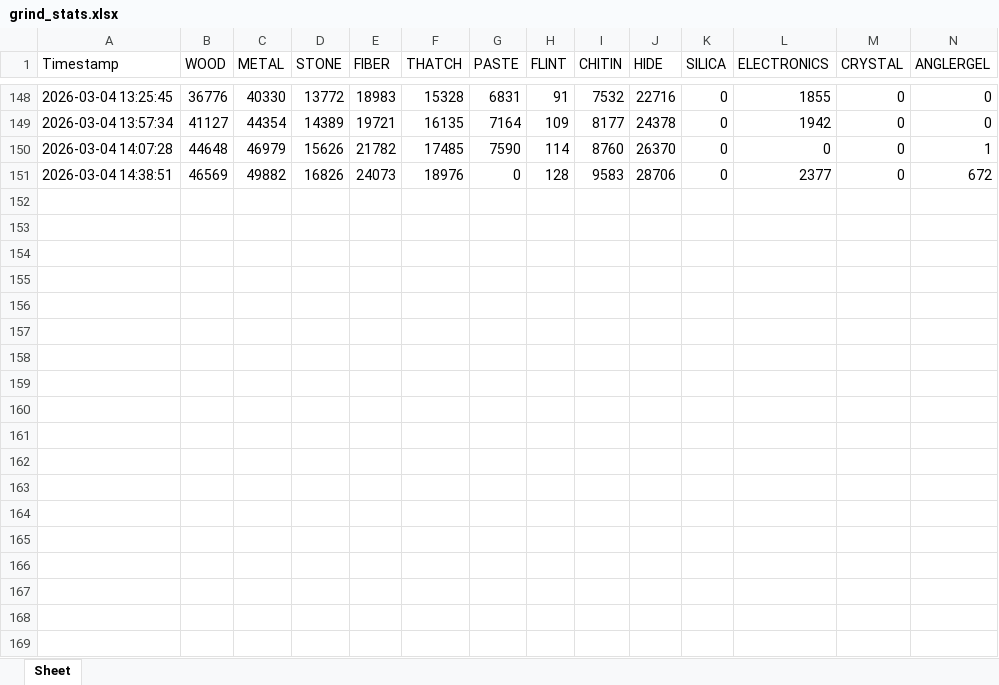
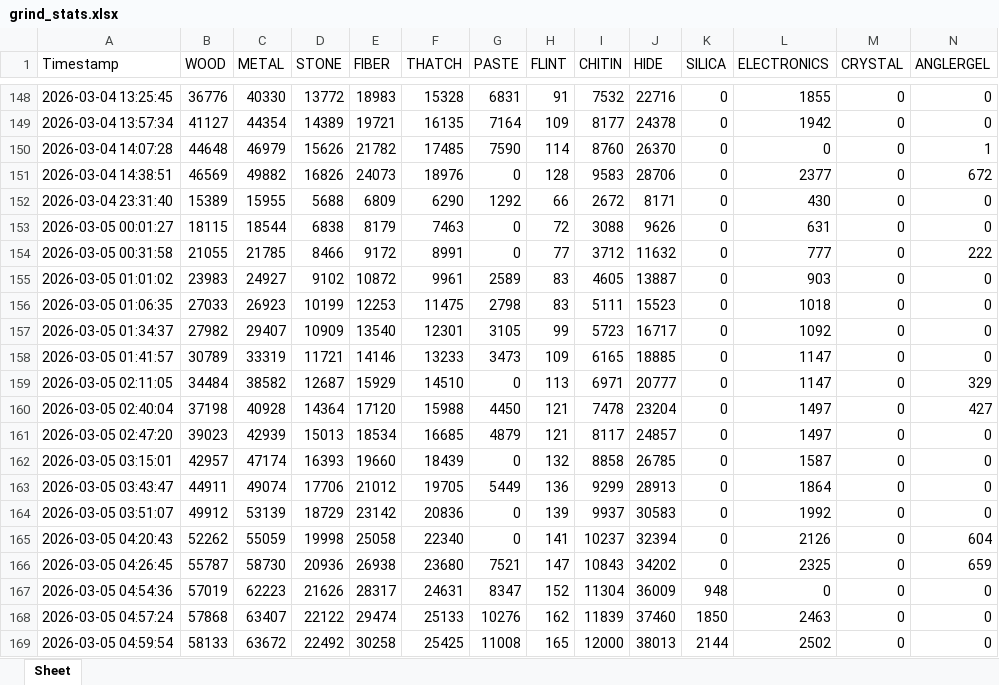
Before and after one commit to dstube1/Bot2.0, an Excel workbook: logs/grind_stats.xlsx, sheet Sheet, drawn as a sheet; only a part is shown, gaps mark what is left out; values as stored, in another font and other column widths than the file's, no borders; rows hold the shown columns only; the diff covers the shown part only; the diff names each change by its address in the sheet, - before the commit and + after, or states it on an @@ line.

```diff
--- a/logs/grind_stats.xlsx (sheet Sheet)
+++ b/logs/grind_stats.xlsx (sheet Sheet)
+row 152: 2026-03-04 23:31:40 | 15389 | 15955 | 5688 | 6809 | 6290 | 1292 | 66 | 2672 | 8171 | 0 | 430 | 0 | 0
+row 153: 2026-03-05 00:01:27 | 18115 | 18544 | 6838 | 8179 | 7463 | 0 | 72 | 3088 | 9626 | 0 | 631 | 0 | 0
+row 154: 2026-03-05 00:31:58 | 21055 | 21785 | 8466 | 9172 | 8991 | 0 | 77 | 3712 | 11632 | 0 | 777 | 0 | 222
+row 155: 2026-03-05 01:01:02 | 23983 | 24927 | 9102 | 10872 | 9961 | 2589 | 83 | 4605 | 13887 | 0 | 903 | 0 | 0
+row 156: 2026-03-05 01:06:35 | 27033 | 26923 | 10199 | 12253 | 11475 | 2798 | 83 | 5111 | 15523 | 0 | 1018 | 0 | 0
+row 157: 2026-03-05 01:34:37 | 27982 | 29407 | 10909 | 13540 | 12301 | 3105 | 99 | 5723 | 16717 | 0 | 1092 | 0 | 0
+row 158: 2026-03-05 01:41:57 | 30789 | 33319 | 11721 | 14146 | 13233 | 3473 | 109 | 6165 | 18885 | 0 | 1147 | 0 | 0
+row 159: 2026-03-05 02:11:05 | 34484 | 38582 | 12687 | 15929 | 14510 | 0 | 113 | 6971 | 20777 | 0 | 1147 | 0 | 329
+row 160: 2026-03-05 02:40:04 | 37198 | 40928 | 14364 | 17120 | 15988 | 4450 | 121 | 7478 | 23204 | 0 | 1497 | 0 | 427
+row 161: 2026-03-05 02:47:20 | 39023 | 42939 | 15013 | 18534 | 16685 | 4879 | 121 | 8117 | 24857 | 0 | 1497 | 0 | 0
+row 162: 2026-03-05 03:15:01 | 42957 | 47174 | 16393 | 19660 | 18439 | 0 | 132 | 8858 | 26785 | 0 | 1587 | 0 | 0
+row 163: 2026-03-05 03:43:47 | 44911 | 49074 | 17706 | 21012 | 19705 | 5449 | 136 | 9299 | 28913 | 0 | 1864 | 0 | 0
+row 164: 2026-03-05 03:51:07 | 49912 | 53139 | 18729 | 23142 | 20836 | 0 | 139 | 9937 | 30583 | 0 | 1992 | 0 | 0
+row 165: 2026-03-05 04:20:43 | 52262 | 55059 | 19998 | 25058 | 22340 | 0 | 141 | 10237 | 32394 | 0 | 2126 | 0 | 604
+row 166: 2026-03-05 04:26:45 | 55787 | 58730 | 20936 | 26938 | 23680 | 7521 | 147 | 10843 | 34202 | 0 | 2325 | 0 | 659
+row 167: 2026-03-05 04:54:36 | 57019 | 62223 | 21626 | 28317 | 24631 | 8347 | 152 | 11304 | 36009 | 948 | 0 | 0 | 0
+row 168: 2026-03-05 04:57:24 | 57868 | 63407 | 22122 | 29474 | 25133 | 10276 | 162 | 11839 | 37460 | 1850 | 2463 | 0 | 0
+row 169: 2026-03-05 04:59:54 | 58133 | 63672 | 22492 | 30258 | 25425 | 11008 | 165 | 12000 | 38013 | 2144 | 2502 | 0 | 0
```
Also changed, not shown: 7 added rows elsewhere in this sheet, 6 other files.
